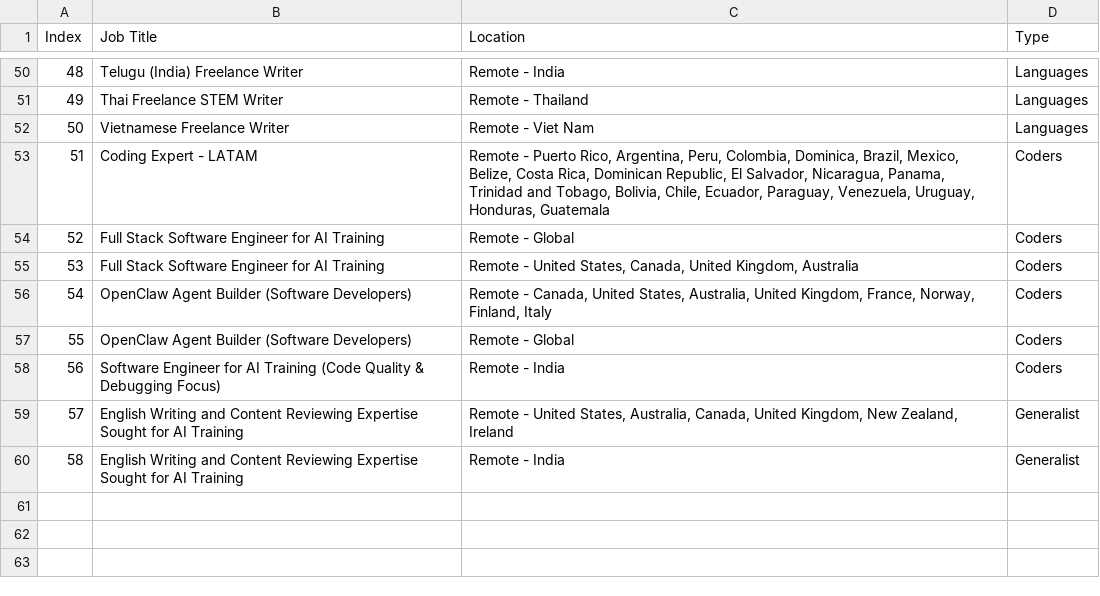
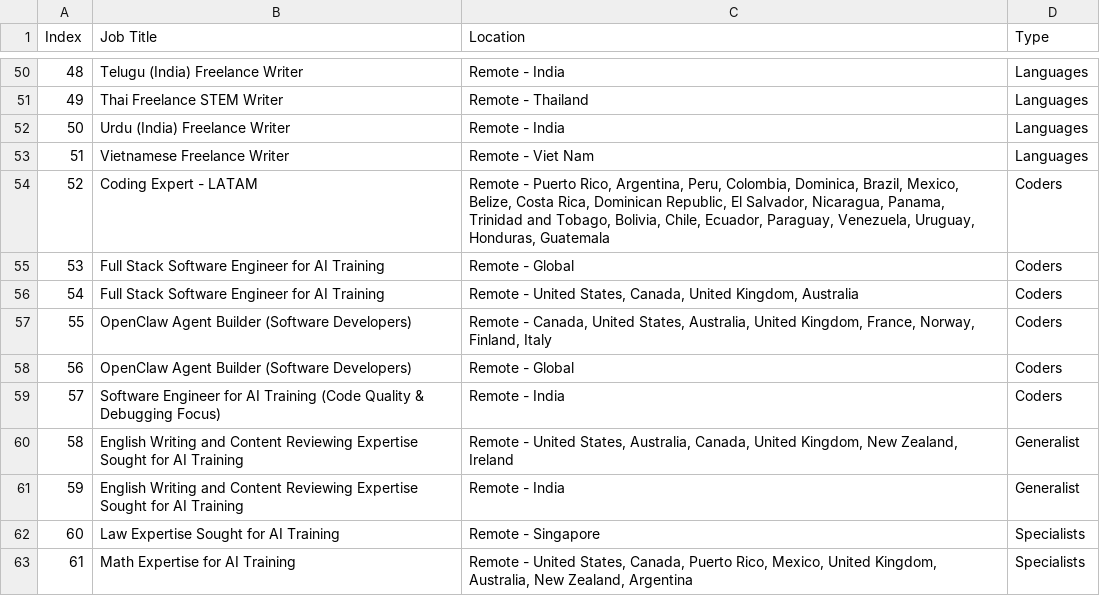
Before and after one commit to facostarainis/outlier, a CSV file: outlier_jobs_temp.csv, drawn as a sheet; only a part is shown, gaps mark what is left out; addresses are those after the commit; the diff names each change by its address in the sheet, - before the commit and + after, or states it on an @@ line.

```diff
--- a/outlier_jobs_temp.csv
+++ b/outlier_jobs_temp.csv
+row 52: 50 | Urdu (India) Freelance Writer | Remote - India | Languages
@@ column A (Index) renumbered between rows 53 and 61 @@
+row 62: 60 | Law Expertise Sought for AI Training | Remote - Singapore | Specialists
+row 63: 61 | Math Expertise for AI Training | Remote - United States, Canada, Puerto Rico, Mexico, United Kingdom, Australia, New Zealand, Argentina | Specialists
```
Also changed, not shown: outlier_jobs.csv.
